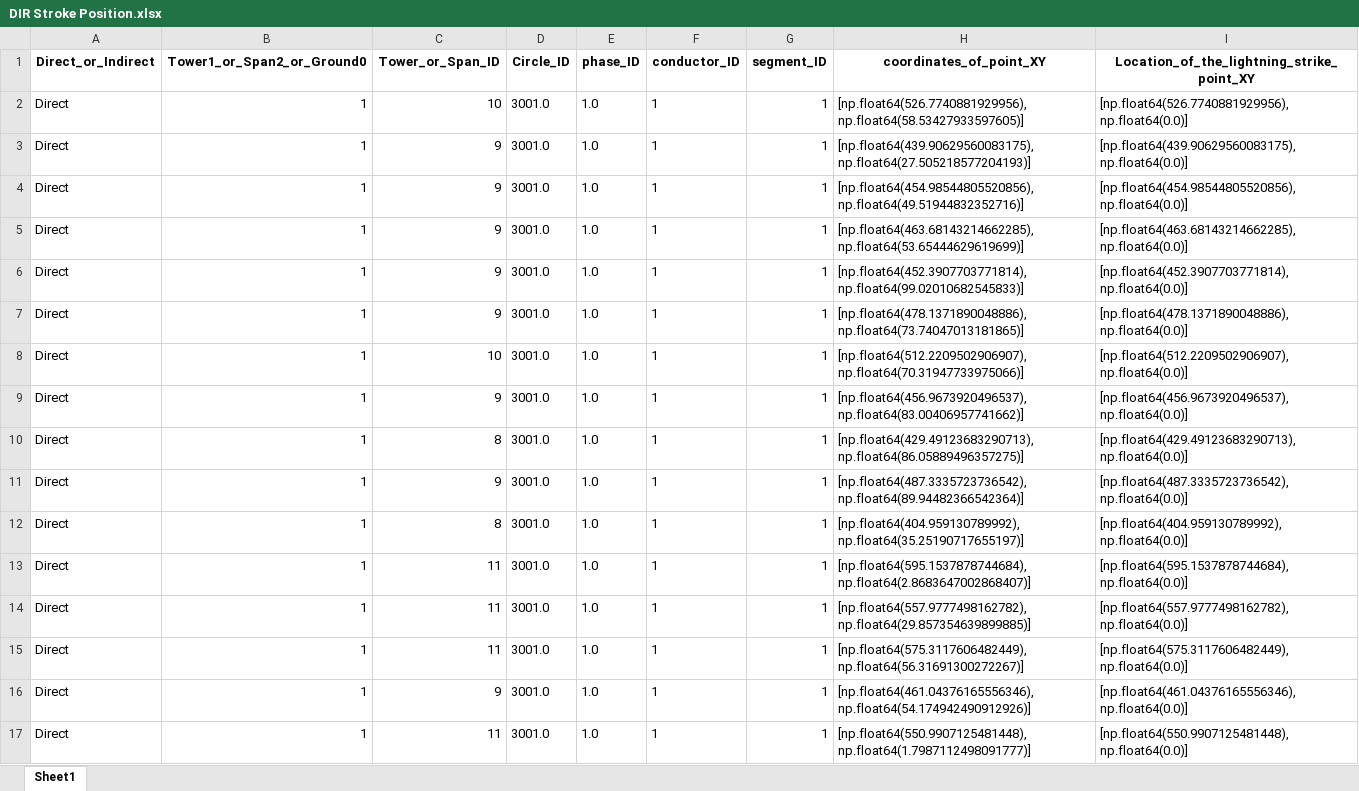
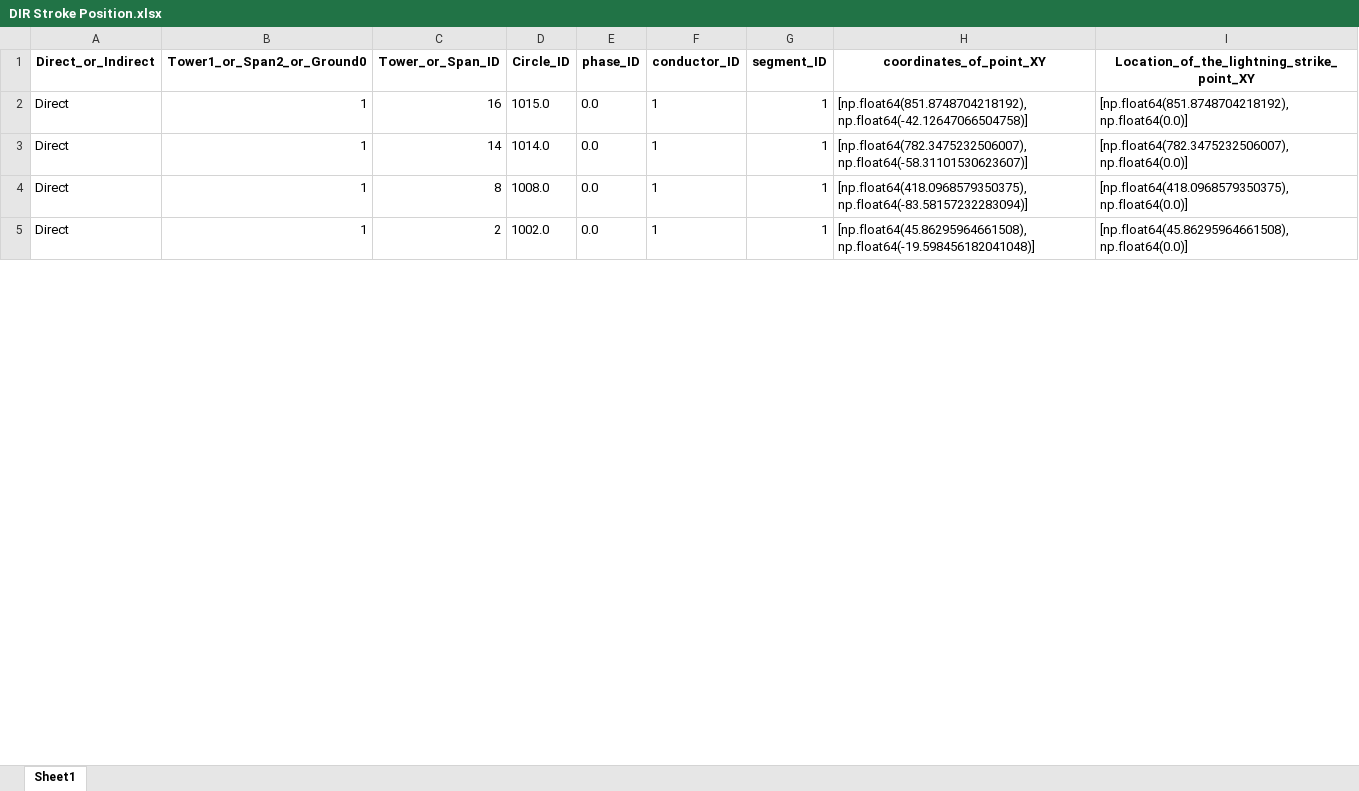
Before and after one commit to zoezhousy/ElectricPowerSystem, an Excel workbook: Data/output/DIR Stroke Position.xlsx, sheet Sheet1, drawn as a sheet; only a part is shown; values as stored, in another font and other column widths than the file's, no borders; removed rows and columns are numbered as before the commit, all else as after; the diff covers the shown part only; the diff names each change by its address in the sheet, - before the commit and + after, or states it on an @@ line.

```diff
--- a/Data/output/DIR Stroke Position.xlsx (sheet Sheet1)
+++ b/Data/output/DIR Stroke Position.xlsx (sheet Sheet1)
-row 2: Direct | 1 | 10 | 3001.0 | 1.0 | 1 | 1 | [np.float64(526.7740881929956), np.float64(58.53427933597605)] | [np.float64(526.7740881929956), np.float64(0.0)]
-row 3: Direct | 1 | 9 | 3001.0 | 1.0 | 1 | 1 | [np.float64(439.90629560083175), np.float64(27.505218577204193)] | [np.float64(439.90629560083175), np.float64(0.0)]
-row 4: Direct | 1 | 9 | 3001.0 | 1.0 | 1 | 1 | [np.float64(454.98544805520856), np.float64(49.51944832352716)] | [np.float64(454.98544805520856), np.float64(0.0)]
-row 5: Direct | 1 | 9 | 3001.0 | 1.0 | 1 | 1 | [np.float64(463.68143214662285), np.float64(53.65444629619699)] | [np.float64(463.68143214662285), np.float64(0.0)]
-row 6: Direct | 1 | 9 | 3001.0 | 1.0 | 1 | 1 | [np.float64(452.3907703771814), np.float64(99.02010682545833)] | [np.float64(452.3907703771814), np.float64(0.0)]
-C2 (Tower_or_Span_ID): 9
+C2 (Tower_or_Span_ID): 16
-D2 (Circle_ID): 3001.0
+D2 (Circle_ID): 1015.0
-E2:E3 (phase_ID): 1.0
+E2:E3 (phase_ID): 0.0
-H2 (coordinates_of_point_XY): [np.float64(478.1371890048886), np.float64(73.74047013181865)]
+H2 (coordinates_of_point_XY): [np.float64(851.8748704218192), np.float64(-42.12647066504758)]
-I2: [np.float64(478.1371890048886), np.float64(0.0)]
+I2: [np.float64(851.8748704218192), np.float64(0.0)]
-C3 (Tower_or_Span_ID): 10
+C3 (Tower_or_Span_ID): 14
-D3 (Circle_ID): 3001.0
+D3 (Circle_ID): 1014.0
-H3 (coordinates_of_point_XY): [np.float64(512.2209502906907), np.float64(70.31947733975066)]
+H3 (coordinates_of_point_XY): [np.float64(782.3475232506007), np.float64(-58.31101530623607)]
-I3: [np.float64(512.2209502906907), np.float64(0.0)]
+I3: [np.float64(782.3475232506007), np.float64(0.0)]
-row 9: Direct | 1 | 9 | 3001.0 | 1.0 | 1 | 1 | [np.float64(456.9673920496537), np.float64(83.00406957741662)] | [np.float64(456.9673920496537), np.float64(0.0)]
-D4 (Circle_ID): 3001.0
+D4 (Circle_ID): 1008.0
-E4 (phase_ID): 1.0
+E4 (phase_ID): 0.0
-H4 (coordinates_of_point_XY): [np.float64(429.49123683290713), np.float64(86.05889496357275)]
+H4 (coordinates_of_point_XY): [np.float64(418.0968579350375), np.float64(-83.58157232283094)]
-I4: [np.float64(429.49123683290713), np.float64(0.0)]
+I4: [np.float64(418.0968579350375), np.float64(0.0)]
-row 11: Direct | 1 | 9 | 3001.0 | 1.0 | 1 | 1 | [np.float64(487.3335723736542), np.float64(89.94482366542364)] | [np.float64(487.3335723736542), np.float64(0.0)]
-row 12: Direct | 1 | 8 | 3001.0 | 1.0 | 1 | 1 | [np.float64(404.959130789992), np.float64(35.25190717655197)] | [np.float64(404.959130789992), np.float64(0.0)]
-row 13: Direct | 1 | 11 | 3001.0 | 1.0 | 1 | 1 | [np.float64(595.1537878744684), np.float64(2.8683647002868407)] | [np.float64(595.1537878744684), np.float64(0.0)]
-row 14: Direct | 1 | 11 | 3001.0 | 1.0 | 1 | 1 | [np.float64(557.9777498162782), np.float64(29.857354639899885)] | [np.float64(557.9777498162782), np.float64(0.0)]
-row 15: Direct | 1 | 11 | 3001.0 | 1.0 | 1 | 1 | [np.float64(575.3117606482449), np.float64(56.31691300272267)] | [np.float64(575.3117606482449), np.float64(0.0)]
-row 16: Direct | 1 | 9 | 3001.0 | 1.0 | 1 | 1 | [np.float64(461.04376165556346), np.float64(54.174942490912926)] | [np.float64(461.04376165556346), np.float64(0.0)]
-C5 (Tower_or_Span_ID): 11
+C5 (Tower_or_Span_ID): 2
-D5 (Circle_ID): 3001.0
+D5 (Circle_ID): 1002.0
-E5 (phase_ID): 1.0
+E5 (phase_ID): 0.0
-H5 (coordinates_of_point_XY): [np.float64(550.9907125481448), np.float64(1.7987112498091777)]
+H5 (coordinates_of_point_XY): [np.float64(45.86295964661508), np.float64(-19.598456182041048)]
-I5: [np.float64(550.9907125481448), np.float64(0.0)]
+I5: [np.float64(45.86295964661508), np.float64(0.0)]
```
Also changed, not shown: 112 removed rows and 160 edited cells elsewhere in this sheet, Data/output/DIR Current Waveform CIGRE.xlsx, Data/output/LGT Zone Boundary.xlsx, 12 other files.
